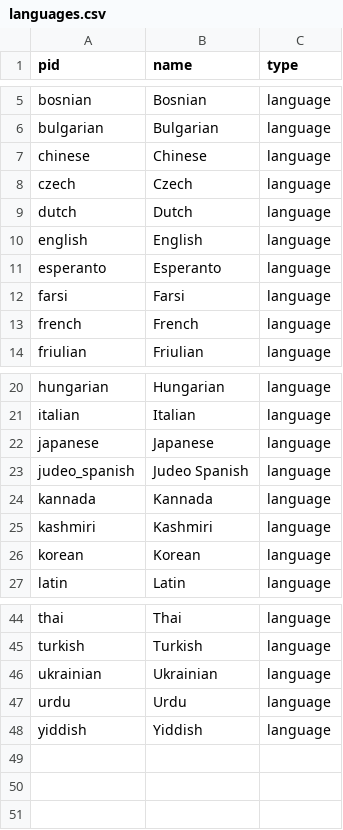
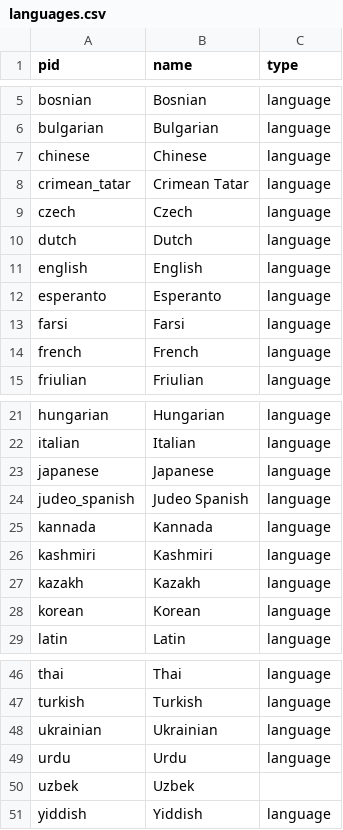
Before and after one commit to double-speak/doublespeak.github.io, a CSV file: _data/languages.csv, drawn as a sheet; only a part is shown, gaps mark what is left out.

Commit message:
Replaced authors, languages, translators csvs

```diff
--- a/_data/languages.csv
+++ b/_data/languages.csv
@@ -7,2 +7,3 @@ bulgarian,Bulgarian,language,,,,,
 chinese,Chinese,language,,,,,
+crimean_tatar,Crimean Tatar,language,,,,,
 czech,Czech,language,,,,,
@@ -25,2 +26,3 @@ kannada,Kannada,language,,,,,
 kashmiri,Kashmiri,language,,,,,
+kazakh,Kazakh,language,,,,,
 korean,Korean,language,,,,,
@@ -47,2 +49,3 @@ ukrainian,Ukrainian,language,,,,,
 urdu,Urdu,language,,,,,
+uzbek,Uzbek,,,,,,
 yiddish,Yiddish,language,,,,,
```
Also changed, not shown: _data/authors.csv, _data/translators.csv, 1 other file.
